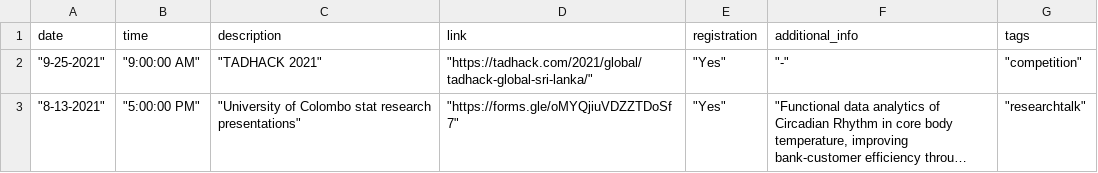
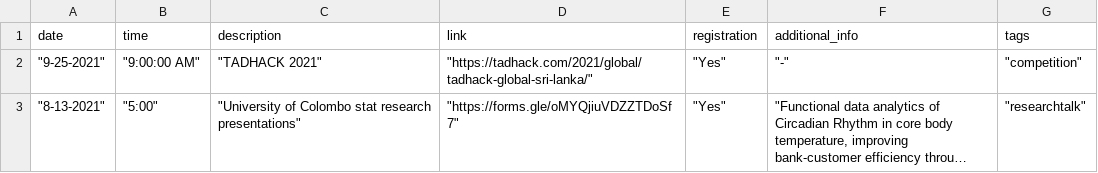
Before and after one commit to cepdnaclk/events, a CSV file: data/data.csv, drawn as a sheet; long unchanged cells end in …; the diff names each change by its address in the sheet, - before the commit and + after, or states it on an @@ line.

```diff
--- a/data/data.csv
+++ b/data/data.csv
-B3 (time): "5:00:00 PM"
+B3 (time): "5:00"
```
